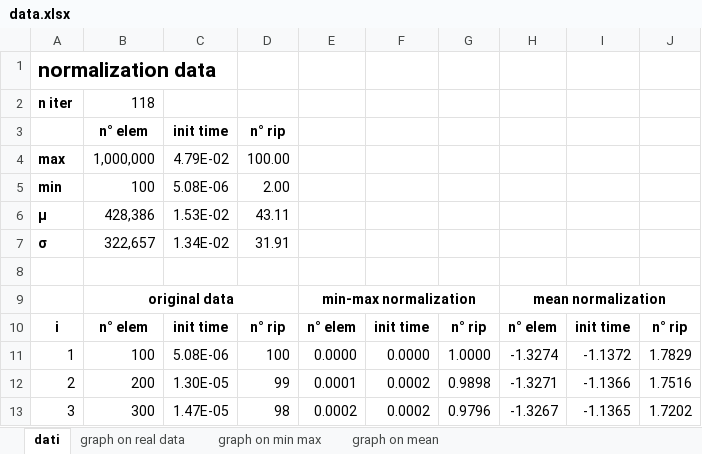
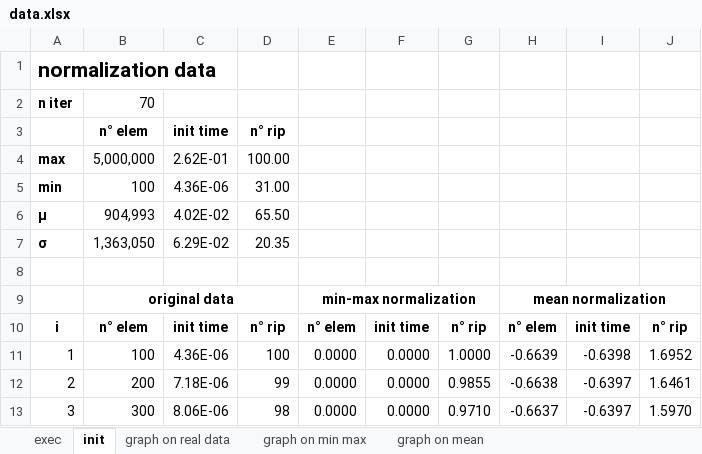
Before and after one commit to MaxBaldo99/ProjectASD_1, an Excel workbook: data.xlsx, sheet init, drawn as a sheet; only a part is shown; values as stored, in another font and other column widths than the file's, no borders; the diff covers the shown part only; the diff names each change by its address in the sheet, - before the commit and + after, or states it on an @@ line.

Commit message:
sistemato xlsx

```diff
--- a/data.xlsx (sheet init)
+++ b/data.xlsx (sheet init)
-sheet tab: dati
+sheet tab: init
+sheet tab: exec
-B2: 118
+B2: 70
-B4: 1,000,000
+B4: 5,000,000
-C4: 4.79E-02
+C4: 2.62E-01
-C5: 5.08E-06
+C5: 4.36E-06
-D5: 2.00
+D5: 31.00
-B6: 428,386
+B6: 904,993
-C6: 1.53E-02
+C6: 4.02E-02
-D6: 43.11
+D6: 65.50
-B7: 322,657
+B7: 1,363,050
-C7: 1.34E-02
+C7: 6.29E-02
-D7: 31.91
+D7: 20.35
-C11: 5.08E-06
+C11: 4.36E-06
-H11: -1.3274
+H11: -0.6639
-I11: -1.1372
+I11: -0.6398
-J11: 1.7829
+J11: 1.6952
-C12: 1.30E-05
+C12: 7.18E-06
-E12: 0.0001
+E12: 0.0000
-F12:F13: 0.0002
+F12:F13: 0.0000
-G12: 0.9898
+G12: 0.9855
-H12: -1.3271
+H12: -0.6638
-I12: -1.1366
+I12: -0.6397
-J12: 1.7516
+J12: 1.6461
-C13: 1.47E-05
+C13: 8.06E-06
-E13: 0.0002
+E13: 0.0000
-G13: 0.9796
+G13: 0.9710
-H13: -1.3267
+H13: -0.6637
-I13: -1.1365
+I13: -0.6397
-J13: 1.7202
+J13: 1.5970
```
Also changed, not shown: 943 edited cells elsewhere in this sheet, charts or pictures, 6 other files.
